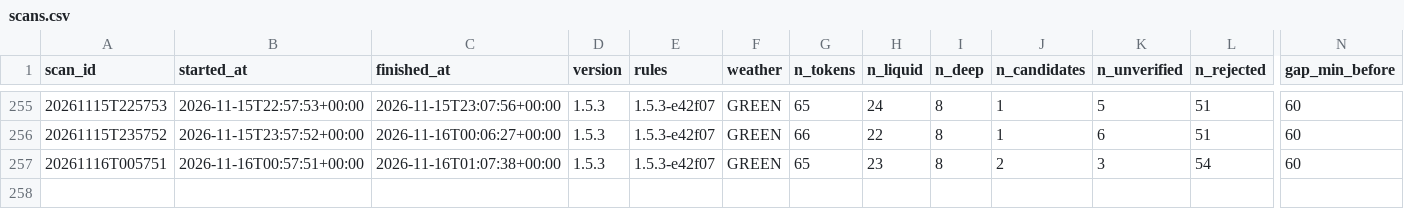
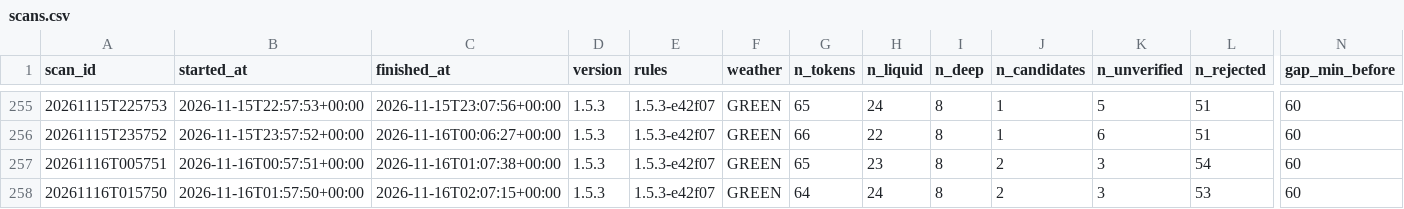
Before and after one commit to mayorzb/nexus-hq, a CSV file: data_v15/scans.csv, drawn as a sheet; only a part is shown, gaps mark what is left out; rows hold the shown columns only; the diff names each change by its address in the sheet, - before the commit and + after, or states it on an @@ line.

Commit message:
v1.5 paper scan 2026-11-16 02:07 UTC

```diff
--- a/data_v15/scans.csv
+++ b/data_v15/scans.csv
+row 258: 20261116T015750 | 2026-11-16T01:57:50+00:00 | 2026-11-16T02:07:15+00:00 | 1.5.3 | 1.5.3-e42f07 | GREEN | 64 | 24 | 8 | 2 | 3 | 53 | 60
```
Also changed, not shown: 10 other files.
